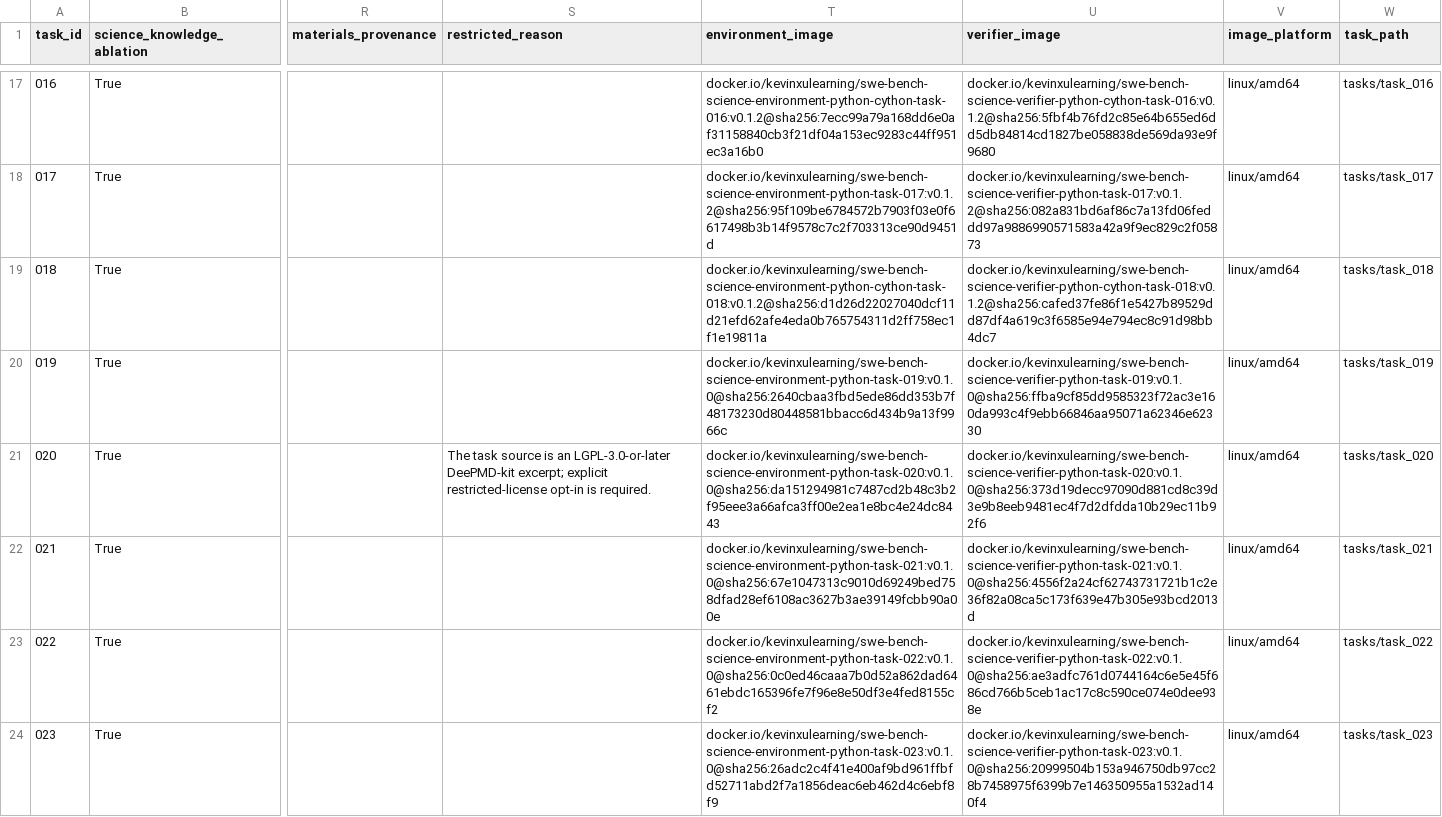
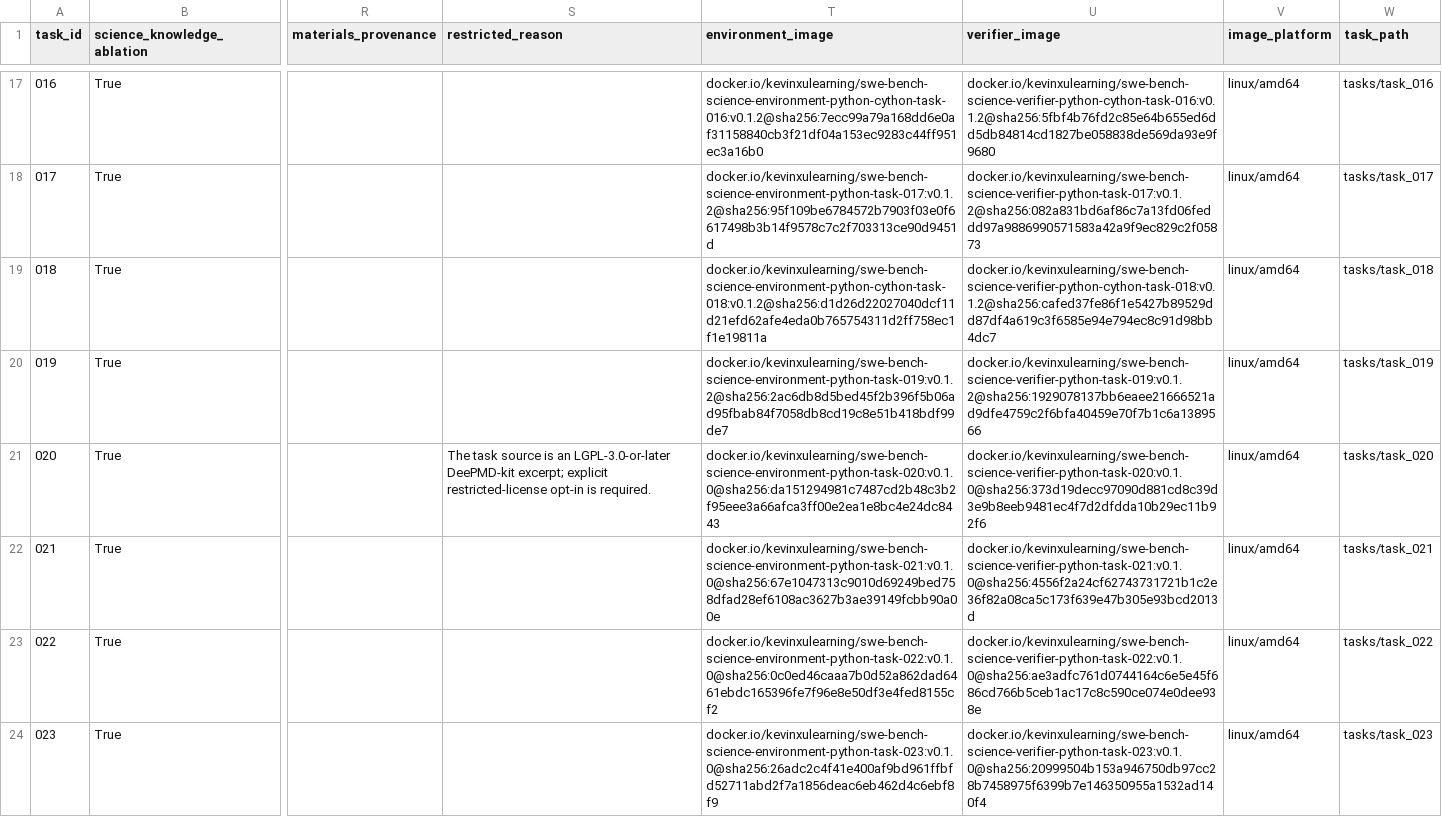
Before and after one commit to OpenMOSS/SWE-bench-Science, a CSV file: huggingface/data/tasks.csv, drawn as a sheet; only a part is shown, gaps mark what is left out; the diff names each change by its address in the sheet, - before the commit and + after, or states it on an @@ line.

Commit message:
Repair task 019 runtime dependencies

```diff
--- a/huggingface/data/tasks.csv
+++ b/huggingface/data/tasks.csv
-T20 (environment_image): docker.io/kevinxulearning/swe-bench-science-environment-python-task-019:v0.1.0@sha256:2640cbaa3fbd5ede86dd353b7f48173230d80448581bbacc6d434b9a13f9966c
+T20 (environment_image): docker.io/kevinxulearning/swe-bench-science-environment-python-task-019:v0.1.2@sha256:2ac6db8d5bed45f2b396f5b06ad95fbab84f7058db8cd19c8e51b418bdf99de7
-U20 (verifier_image): docker.io/kevinxulearning/swe-bench-science-verifier-python-task-019:v0.1.0@sha256:ffba9cf85dd9585323f72ac3e160da993c4f9ebb66846aa95071a62346e62330
+U20 (verifier_image): docker.io/kevinxulearning/swe-bench-science-verifier-python-task-019:v0.1.2@sha256:1929078137bb6eaee21666521ad9dfe4759c2f6bfa40459e70f7b1c6a1389566
```
Also changed, not shown: 5 other files.
